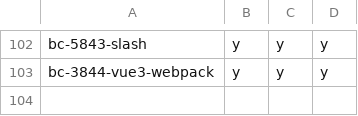
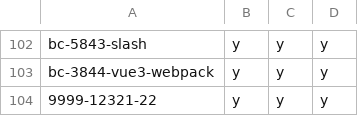
Before and after one commit to hpi-schul-cloud/dof_bingo, a CSV file: bingo.csv, drawn as a sheet; only a part is shown, gaps mark what is left out; the diff names each change by its address in the sheet, - before the commit and + after, or states it on an @@ line.

Commit message:
adding 9999-12321-22 on behalf of tbd

```diff
--- a/bingo.csv
+++ b/bingo.csv
+row 104: 9999-12321-22 | y | y | y
```
